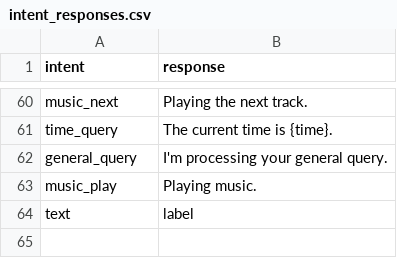
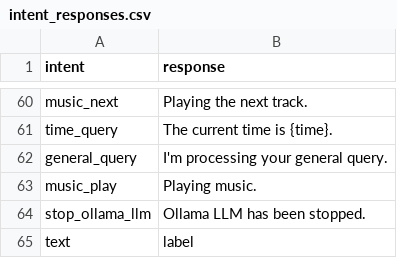
Before and after one commit to coff33ninja/voice_assistant, a CSV file: intent_data/intent_responses.csv, drawn as a sheet; only a part is shown, gaps mark what is left out; the diff names each change by its address in the sheet, - before the commit and + after, or states it on an @@ line.

```diff
--- a/intent_data/intent_responses.csv
+++ b/intent_data/intent_responses.csv
+row 64: stop_ollama_llm | Ollama LLM has been stopped.
```
Also changed, not shown: intent_data/intent_dataset.csv, 2 other files.
